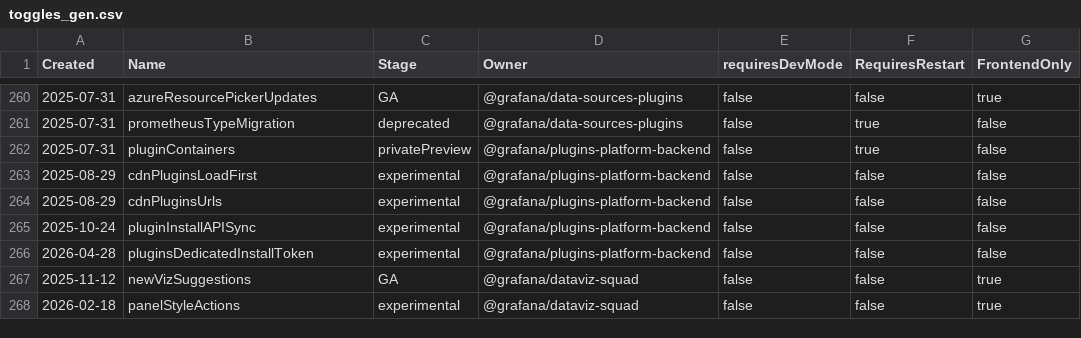
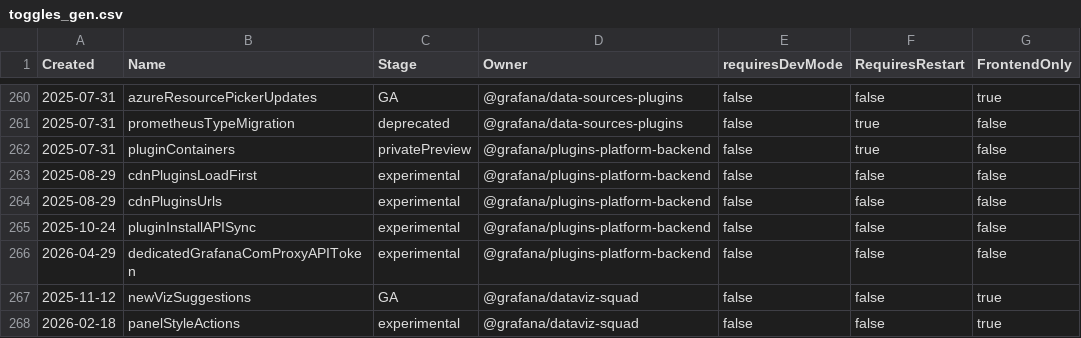
Before and after one commit to bench-opus-4-6/grafana, a CSV file: pkg/services/featuremgmt/toggles_gen.csv, drawn as a sheet; only a part is shown, gaps mark what is left out.

Commit message:
ref: rename install_token to gnet_proxy_token under [grafana_com] section
- Move config key from [plugins] to [grafana_com], rename install_token -> proxy_token

```diff
--- a/pkg/services/featuremgmt/toggles_gen.csv
+++ b/pkg/services/featuremgmt/toggles_gen.csv
@@ -265,3 +265,3 @@ Created,Name,Stage,Owner,requiresDevMode,RequiresRestart,FrontendOnly
 2025-10-24,pluginInstallAPISync,experimental,@grafana/plugins-platform-backend,false,false,false
-2026-04-28,pluginsDedicatedInstallToken,experimental,@grafana/plugins-platform-backend,false,false,false
+2026-04-29,dedicatedGrafanaComProxyAPIToken,experimental,@grafana/plugins-platform-backend,false,false,false
 2025-11-12,newVizSuggestions,GA,@grafana/dataviz-squad,false,false,true
```
Also changed, not shown: 17 other files.
